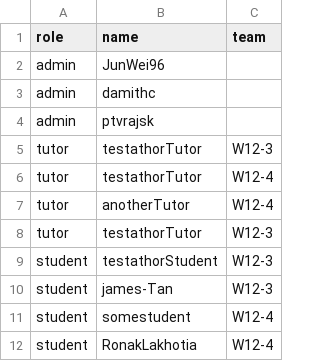
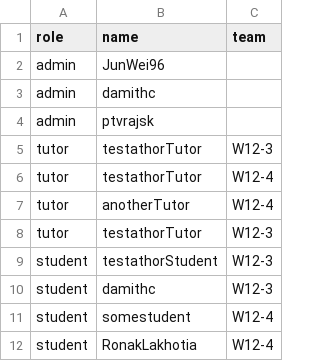
Before and after one commit to zhaojj2209/public_data, a CSV file: data.csv, drawn as a sheet.

Commit message:
data.csv: rectify user ID

```diff
--- a/data.csv
+++ b/data.csv
@@ -9,3 +9,3 @@ tutor,testathorTutor,W12-3
 student,testathorStudent,W12-3
-student,james-Tan,W12-3
+student,damithc,W12-3
 student,somestudent,W12-4
```
